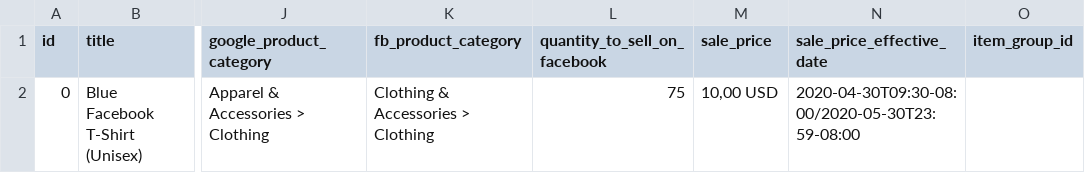
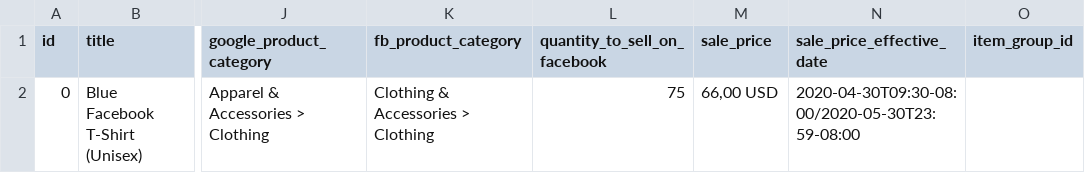
Before and after one commit to mehfius/mehfi.us, a CSV file: produtos/datafeed.csv, drawn as a sheet; only a part is shown, gaps mark what is left out; the diff names each change by its address in the sheet, - before the commit and + after, or states it on an @@ line.

Commit message:
datafeed2

```diff
--- a/produtos/datafeed.csv
+++ b/produtos/datafeed.csv
-M2 (sale_price): 10,00 USD
+M2 (sale_price): 66,00 USD
```
